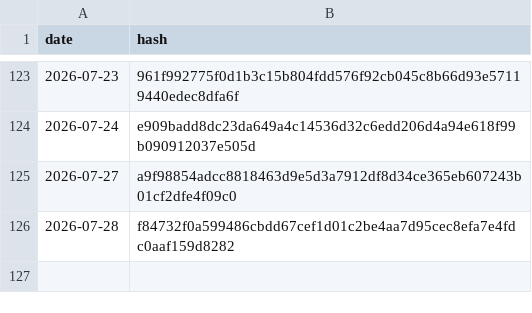
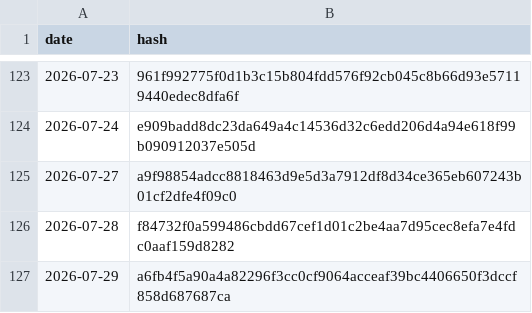
Before and after one commit to BibhaCoder/AAPIS-Audit-Log, a CSV file: audit_log.csv, drawn as a sheet; only a part is shown, gaps mark what is left out; the diff names each change by its address in the sheet, - before the commit and + after, or states it on an @@ line.

Commit message:
Public Audit Update 2026-07-29

```diff
--- a/audit_log.csv
+++ b/audit_log.csv
+row 127: 2026-07-29 | a6fb4f5a90a4a82296f3cc0cf9064acceaf39bc4406650f3dccf858d687687ca
```
